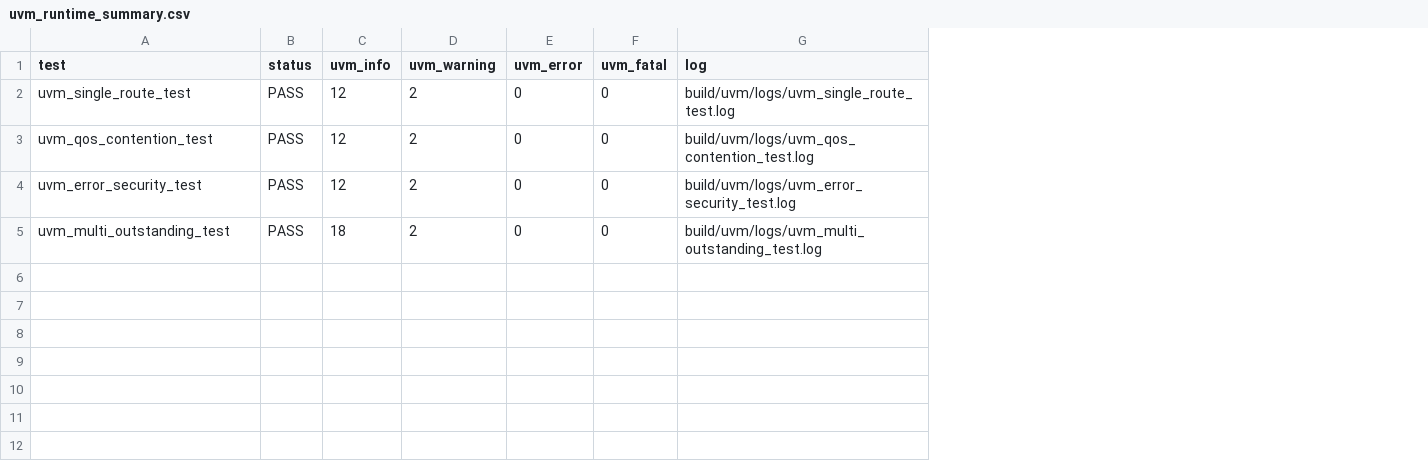
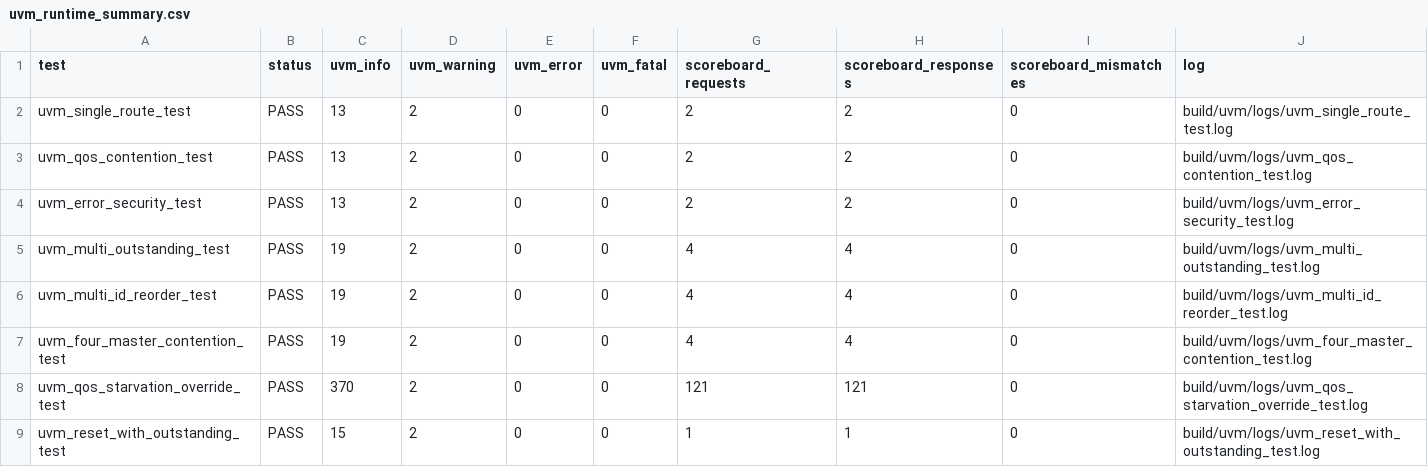
Before and after one commit to ed766/AXI4-QoS-Fabric-DV, a CSV file: reports/uvm_runtime_summary.csv, drawn as a sheet; the diff names each change by its address in the sheet, - before the commit and + after, or states it on an @@ line.

```diff
--- a/reports/uvm_runtime_summary.csv
+++ b/reports/uvm_runtime_summary.csv
+column G (scoreboard_requests), rows 2-5: 2 | 2 | 2 | 4
+column H (scoreboard_responses), rows 2-5: 2 | 2 | 2 | 4
+column I (scoreboard_mismatches), rows 2-5: all 0
-C2:C4 (uvm_info): 12
+C2:C4 (uvm_info): 13
-C5 (uvm_info): 18
+C5 (uvm_info): 19
+row 6: uvm_multi_id_reorder_test | PASS | 19 | 2 | 0 | 0 | 4 | 4 | 0 | build/uvm/logs/uvm_multi_id_reorder_test.log
+row 7: uvm_four_master_contention_test | PASS | 19 | 2 | 0 | 0 | 4 | 4 | 0 | build/uvm/logs/uvm_four_master_contention_test.log
+row 8: uvm_qos_starvation_override_test | PASS | 370 | 2 | 0 | 0 | 121 | 121 | 0 | build/uvm/logs/uvm_qos_starvation_override_test.log
+row 9: uvm_reset_with_outstanding_test | PASS | 15 | 2 | 0 | 0 | 1 | 1 | 0 | build/uvm/logs/uvm_reset_with_outstanding_test.log
```
Also changed, not shown: reports/formal_summary.csv, reports/model_replay_summary.csv, 50 other files.
